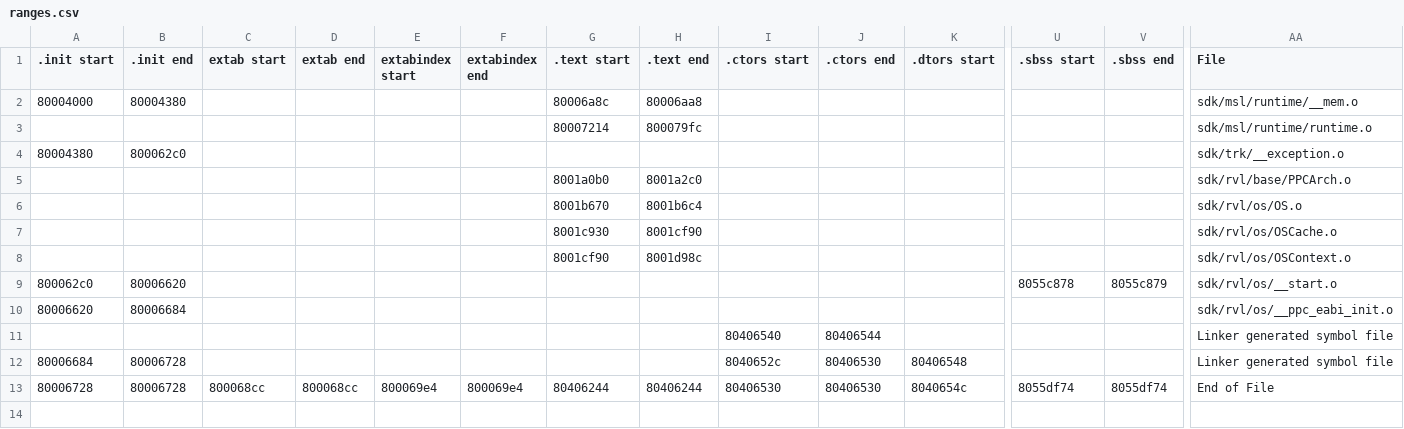
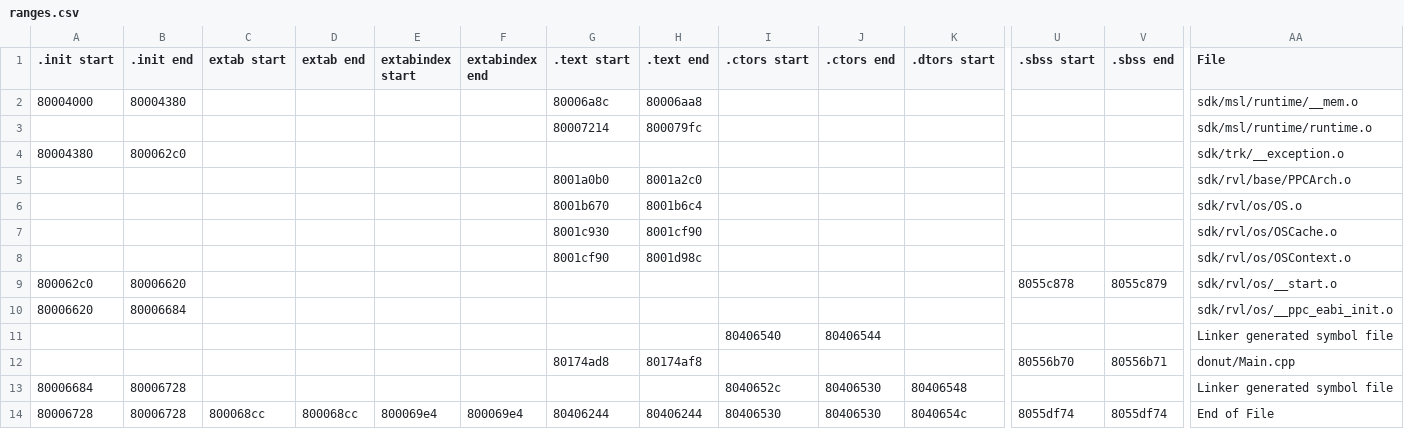
Before and after one commit to DarkKirb/donut-decomp, a CSV file: data/ranges.csv, drawn as a sheet; only a part is shown, gaps mark what is left out; rows hold the shown columns only; the diff names each change by its address in the sheet, - before the commit and + after, or states it on an @@ line.

Commit message:
decompile donut/Main.cpp

```diff
--- a/data/ranges.csv
+++ b/data/ranges.csv
+row 12:  |  |  |  |  |  | 80174ad8 | 80174af8 |  |  |  | 80556b70 | 80556b71 | donut/Main.cpp
```
Also changed, not shown: data/symbols.csv, 5 other files.
